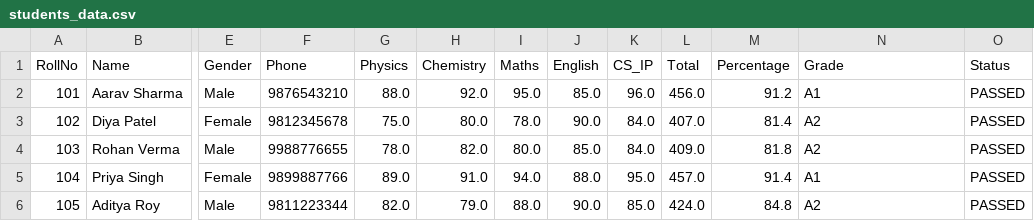
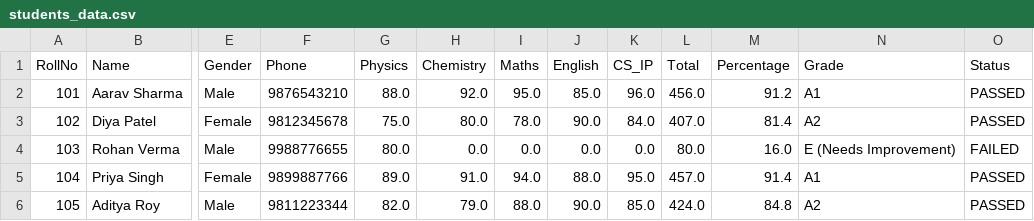
Before and after one commit to Yash-007688/student-management-system, a CSV file: students_data.csv, drawn as a sheet; only a part is shown, gaps mark what is left out; the diff names each change by its address in the sheet, - before the commit and + after, or states it on an @@ line.

```diff
--- a/students_data.csv
+++ b/students_data.csv
-G4 (Physics): 78.0
+G4 (Physics): 80.0
-H4 (Chemistry): 82.0
+H4 (Chemistry): 0.0
-I4 (Maths): 80.0
+I4 (Maths): 0.0
-J4 (English): 85.0
+J4 (English): 0.0
-K4 (CS_IP): 84.0
+K4 (CS_IP): 0.0
-L4 (Total): 409.0
+L4 (Total): 80.0
-M4 (Percentage): 81.8
+M4 (Percentage): 16.0
-N4 (Grade): A2
+N4 (Grade): E (Needs Improvement)
-O4 (Status): PASSED
+O4 (Status): FAILED
```
Also changed, not shown: 6 other files.
